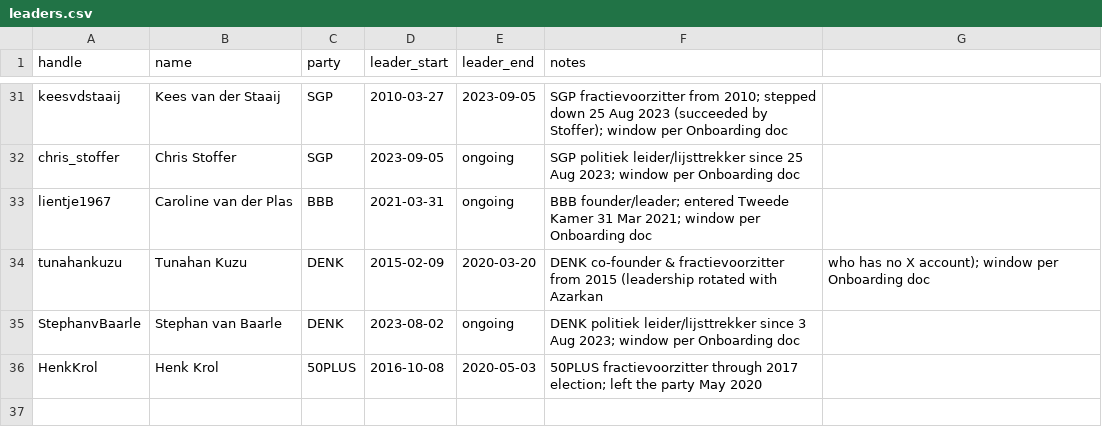
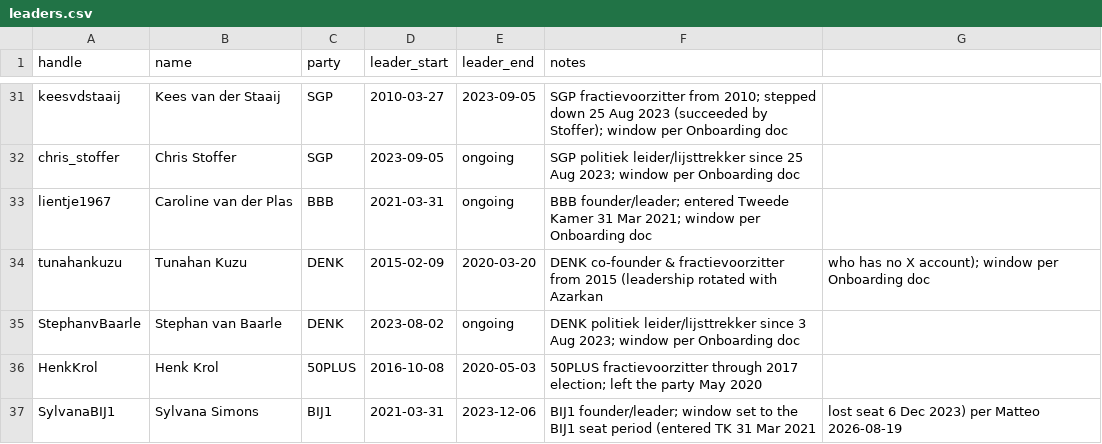
Before and after one commit to matteomigliacc/tweet-collection, a CSV file: frame/leaders.csv, drawn as a sheet; only a part is shown, gaps mark what is left out; the diff names each change by its address in the sheet, - before the commit and + after, or states it on an @@ line.

```diff
--- a/frame/leaders.csv
+++ b/frame/leaders.csv
+row 37: SylvanaBIJ1 | Sylvana Simons | BIJ1 | 2021-03-31 | 2023-12-06 | BIJ1 founder/leader; window set to the BIJ1 seat period (entered TK 31 Mar 2021 | lost seat 6 Dec 2023) per Matteo 2026-08-19
```
Also changed, not shown: frame/parties.csv, 12 other files.
